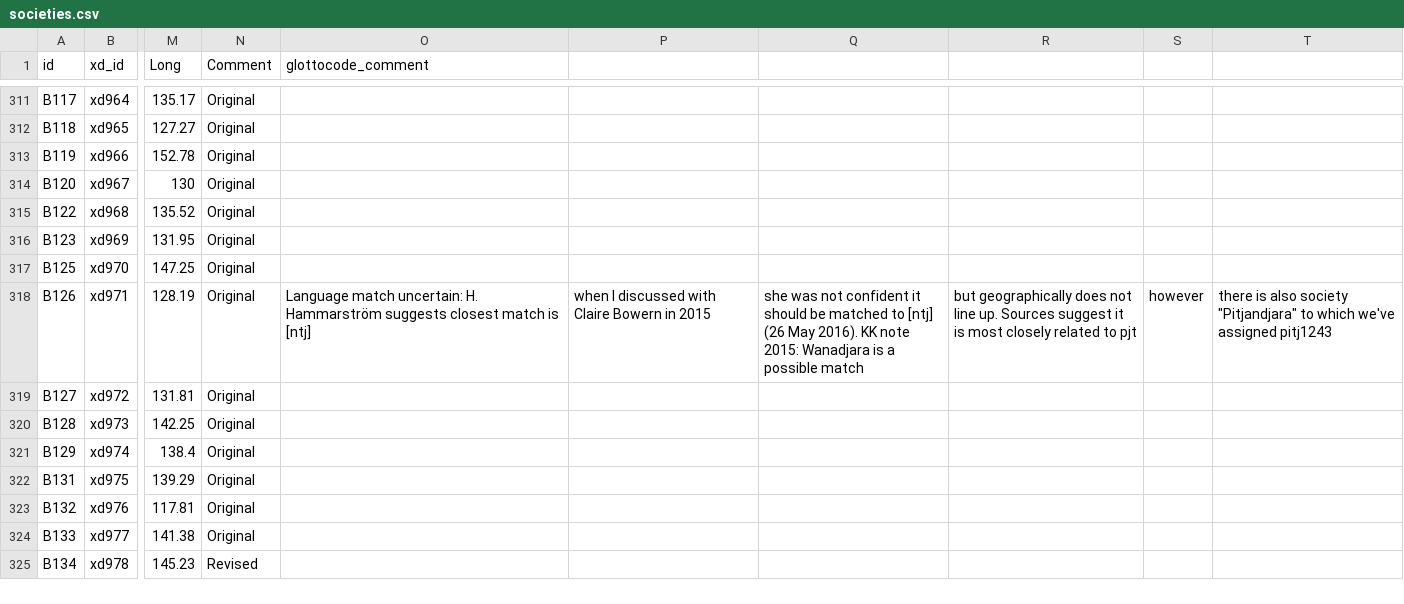
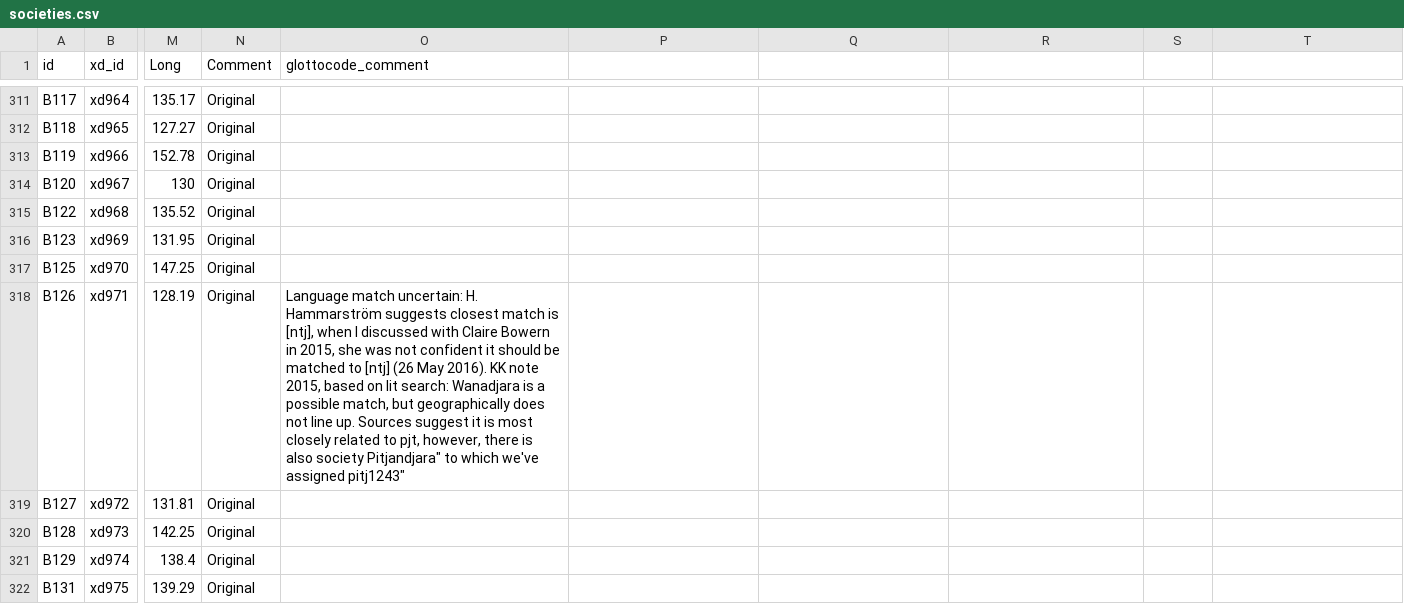
Before and after one commit to D-PLACE/dplace-data, a CSV file: datasets/Binford/societies.csv, drawn as a sheet; only a part is shown, gaps mark what is left out; the shorter side is filled out with more unchanged rows; the diff names each change by its address in the sheet, - before the commit and + after, or states it on an @@ line.

Commit message:
trying to fix illegal quotes at line 318

```diff
--- a/datasets/Binford/societies.csv
+++ b/datasets/Binford/societies.csv
-O318 (glottocode_comment): …match is [ntj]
+O318 (glottocode_comment): …match is [ntj], when I discussed with Claire Bowern in 2015, she was not confident it should be matched to [ntj] (26 May 2016). KK note 2015, based on lit search: Wanadjara is a possible match, but geographically does not line up. Sources suggest it is most closely related to pjt, however, there is also society Pitjandjara" to which we've assigned pitj1243"
-P318: when I discussed with Claire Bowern in 2015
+P318: (empty)
-Q318: she was not confident it should be matched to [ntj] (26 May 2016). KK note 2015: Wanadjara is a possible match
+Q318: (empty)
-R318: but geographically does not line up. Sources suggest it is most closely related to pjt
+R318: (empty)
-S318: however
+S318: (empty)
-T318: there is also society "Pitjandjara" to which we've assigned pitj1243
+T318: (empty)
```
